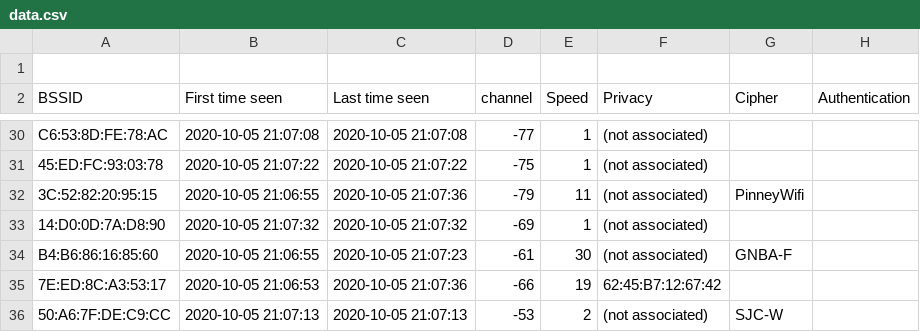
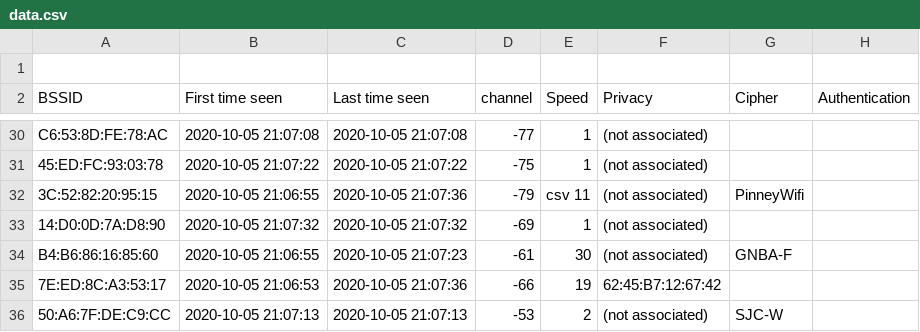
Before and after one commit to fresharr/Arctic-Ghost, a CSV file: data.csv, drawn as a sheet; only a part is shown, gaps mark what is left out; the diff names each change by its address in the sheet, - before the commit and + after, or states it on an @@ line.

Commit message:
Update data.csv

```diff
--- a/data.csv
+++ b/data.csv
-E32 (Speed): 11
+E32 (Speed): csv 11
```
